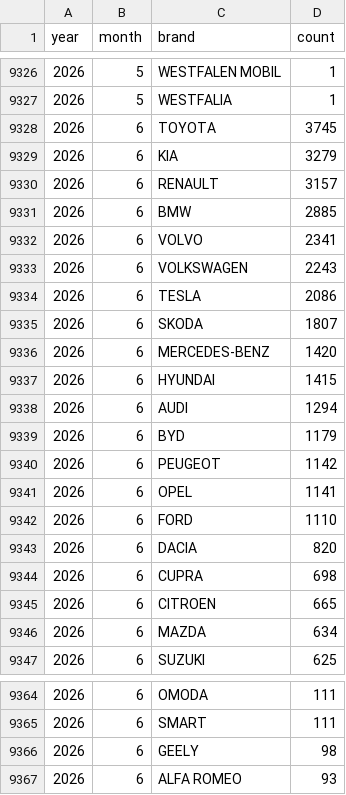
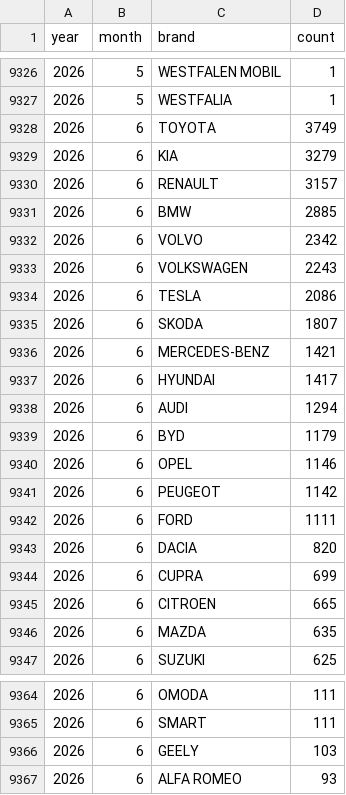
Before and after one commit to bowardzhang/VRS, a CSV file: data/Netherlands/rdw_monthly_brands.csv, drawn as a sheet; only a part is shown, gaps mark what is left out; the diff covers the shown part only.

```diff
--- a/data/Netherlands/rdw_monthly_brands.csv
+++ b/data/Netherlands/rdw_monthly_brands.csv
@@ -9327,3 +9327,3 @@ year,month,brand,count
 2026,5,WESTFALIA,1
-2026,6,TOYOTA,3745
+2026,6,TOYOTA,3749
 2026,6,KIA,3279
@@ -9331,3 +9331,3 @@ year,month,brand,count
 2026,6,BMW,2885
-2026,6,VOLVO,2341
+2026,6,VOLVO,2342
 2026,6,VOLKSWAGEN,2243
@@ -9335,13 +9335,13 @@ year,month,brand,count
 2026,6,SKODA,1807
-2026,6,MERCEDES-BENZ,1420
-2026,6,HYUNDAI,1415
+2026,6,MERCEDES-BENZ,1421
+2026,6,HYUNDAI,1417
 2026,6,AUDI,1294
 2026,6,BYD,1179
+2026,6,OPEL,1146
 2026,6,PEUGEOT,1142
-2026,6,OPEL,1141
-2026,6,FORD,1110
+2026,6,FORD,1111
 2026,6,DACIA,820
-2026,6,CUPRA,698
+2026,6,CUPRA,699
 2026,6,CITROEN,665
-2026,6,MAZDA,634
+2026,6,MAZDA,635
 2026,6,SUZUKI,625
@@ -9365,3 +9365,3 @@ year,month,brand,count
 2026,6,SMART,111
-2026,6,GEELY,98
+2026,6,GEELY,103
 2026,6,ALFA ROMEO,93
```
Also changed, not shown: 3 edited cells elsewhere in this file, data/Netherlands/rdw_body_monthly.csv, data/Netherlands/rdw_models.csv, 15 other files.
